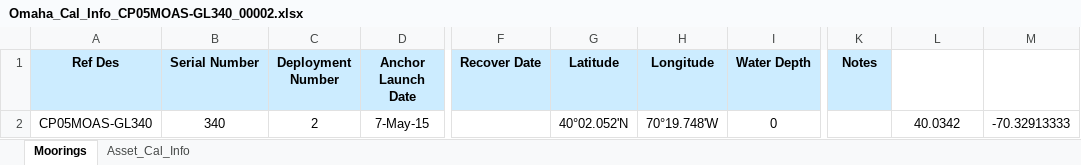
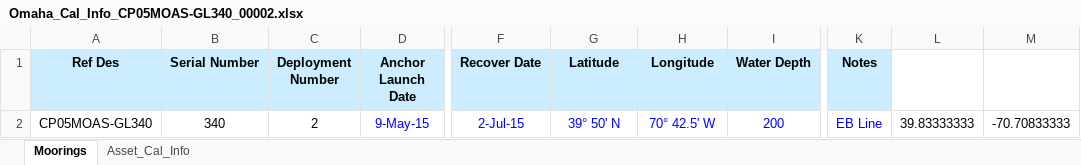
Before and after one commit to oceanobservatories/ingestion-csvs, an Excel workbook: CP05MOAS-GL340/Omaha_Cal_Info_CP05MOAS-GL340_00002.xlsx, sheet Moorings, drawn as a sheet; only a part is shown, gaps mark what is left out; values as stored, in another font and other column widths than the file's, no borders; the diff names each change by its address in the sheet, - before the commit and + after, or states it on an @@ line.

```diff
--- a/CP05MOAS-GL340/Omaha_Cal_Info_CP05MOAS-GL340_00002.xlsx (sheet Moorings)
+++ b/CP05MOAS-GL340/Omaha_Cal_Info_CP05MOAS-GL340_00002.xlsx (sheet Moorings)
-D2 (Anchor Launch Date): 7-May-15
+D2 (Anchor Launch Date): 9-May-15
-D2 text colour: black
+D2 text colour: #0000FF
-F2 (Recover Date): (empty)
+F2 (Recover Date): 2-Jul-15
-G2 (Latitude): 40°02.052'N
+G2 (Latitude): 39° 50' N
-G2:I2 text colour: black
+G2:I2 text colour: #0000FF
-H2 (Longitude): 70°19.748'W
+H2 (Longitude): 70° 42.5' W
-I2 (Water Depth): 0
+I2 (Water Depth): 200
-K2 (Notes): (empty)
+K2 (Notes): EB Line
-L2: 40.0342
+L2: 39.83333333
-M2: -70.32913333
+M2: -70.70833333
```
Also changed, not shown: CP05MOAS-GL335/Omaha_Cal_Info_CP05MOAS-GL335_00001.xlsx, CP05MOAS-GL339/Omaha_Cal_Info_CP05MOAS-GL339_00001.xlsx, 7 other files.
